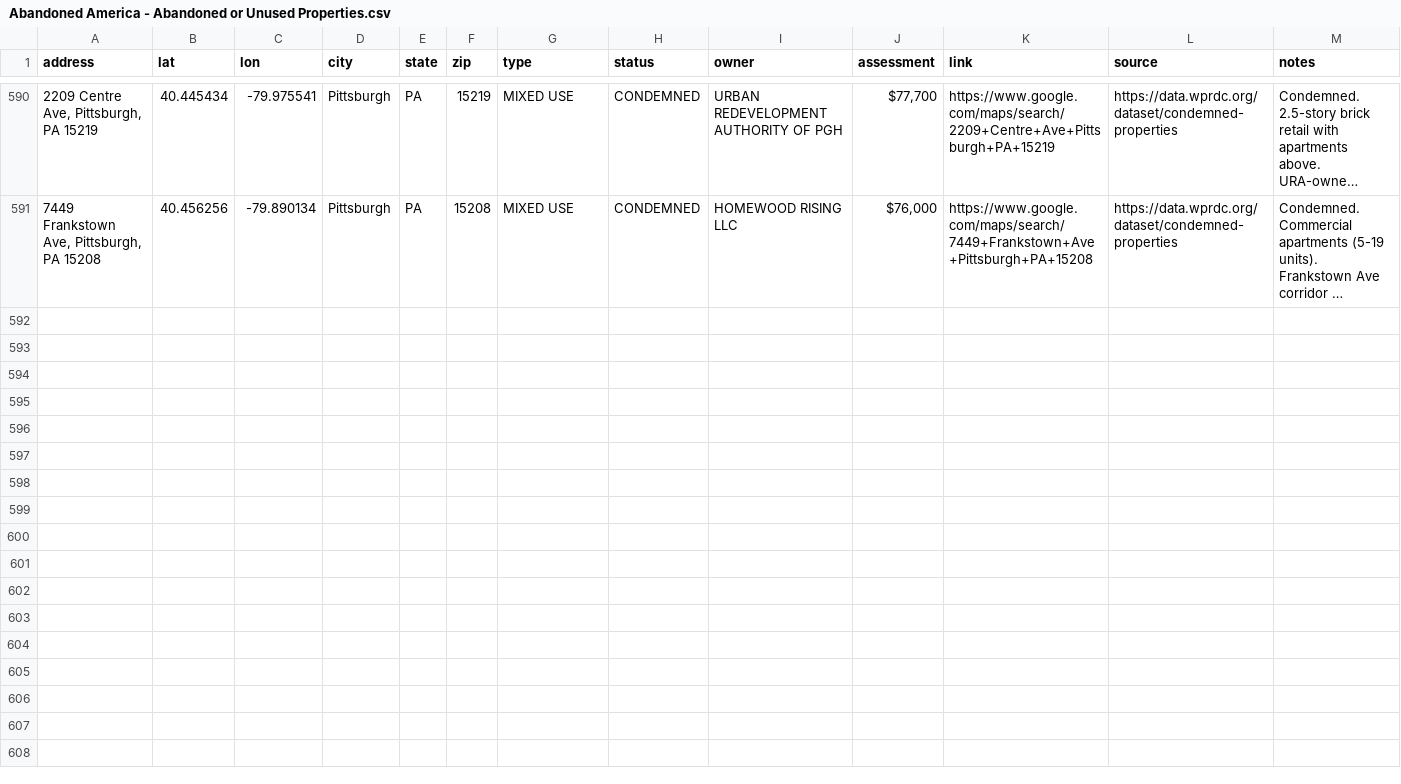
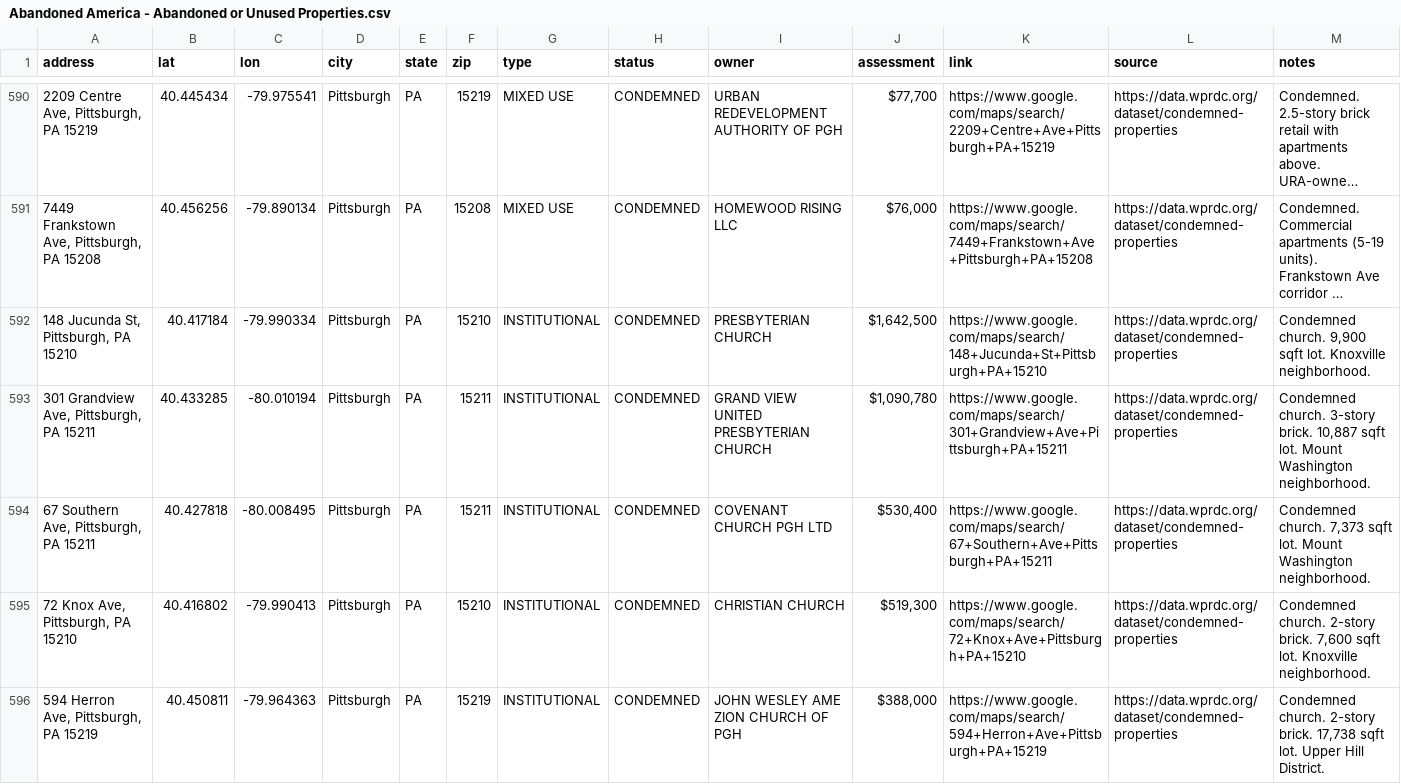
Before and after one commit to coldapache/AbandonedAmerica, a CSV file: Abandoned America - Abandoned or Unused Properties.csv, drawn as a sheet; only a part is shown, gaps mark what is left out; long unchanged cells end in …; the diff covers the shown part only; the diff names each change by its address in the sheet, - before the commit and + after, or states it on an @@ line.

```diff
--- a/Abandoned America - Abandoned or Unused Properties.csv
+++ b/Abandoned America - Abandoned or Unused Properties.csv
+row 592: 148 Jucunda St, Pittsburgh, PA 15210 | 40.417184 | -79.990334 | Pittsburgh | PA | 15210 | INSTITUTIONAL | CONDEMNED | PRESBYTERIAN CHURCH | $1,642,500 | https://www.google.com/maps/search/148+Jucunda+St+Pittsburgh+PA+15210 | https://data.wprdc.org/dataset/condemned-properties | Condemned church. 9,900 sqft lot. Knoxville neighborhood.
+row 593: 301 Grandview Ave, Pittsburgh, PA 15211 | 40.433285 | -80.010194 | Pittsburgh | PA | 15211 | INSTITUTIONAL | CONDEMNED | GRAND VIEW UNITED PRESBYTERIAN CHURCH | $1,090,780 | https://www.google.com/maps/search/301+Grandview+Ave+Pittsburgh+PA+15211 | https://data.wprdc.org/dataset/condemned-properties | Condemned church. 3-story brick. 10,887 sqft lot. Mount Washington neighborhood.
+row 594: 67 Southern Ave, Pittsburgh, PA 15211 | 40.427818 | -80.008495 | Pittsburgh | PA | 15211 | INSTITUTIONAL | CONDEMNED | COVENANT CHURCH PGH LTD | $530,400 | https://www.google.com/maps/search/67+Southern+Ave+Pittsburgh+PA+15211 | https://data.wprdc.org/dataset/condemned-properties | Condemned church. 7,373 sqft lot. Mount Washington neighborhood.
+row 595: 72 Knox Ave, Pittsburgh, PA 15210 | 40.416802 | -79.990413 | Pittsburgh | PA | 15210 | INSTITUTIONAL | CONDEMNED | CHRISTIAN CHURCH | $519,300 | https://www.google.com/maps/search/72+Knox+Ave+Pittsburgh+PA+15210 | https://data.wprdc.org/dataset/condemned-properties | Condemned church. 2-story brick. 7,600 sqft lot. Knoxville neighborhood.
+row 596: 594 Herron Ave, Pittsburgh, PA 15219 | 40.450811 | -79.964363 | Pittsburgh | PA | 15219 | INSTITUTIONAL | CONDEMNED | JOHN WESLEY AME ZION CHURCH OF PGH | $388,000 | https://www.google.com/maps/search/594+Herron+Ave+Pittsburgh+PA+15219 | https://data.wprdc.org/dataset/condemned-properties | Condemned church. 2-story brick. 17,738 sqft lot. Upper Hill District.
```
Also changed, not shown: 5 added rows elsewhere in this file.
